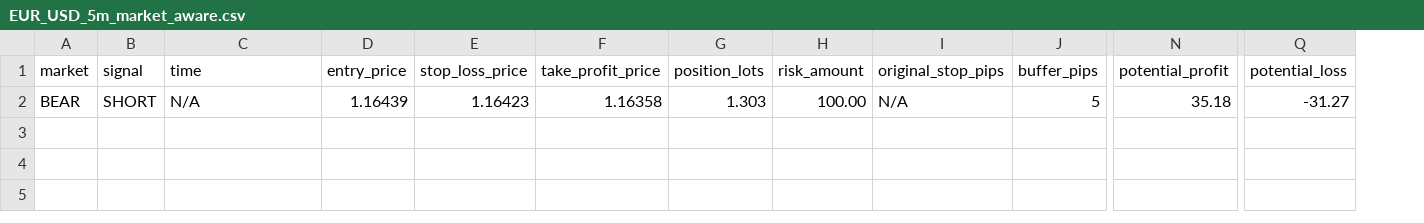
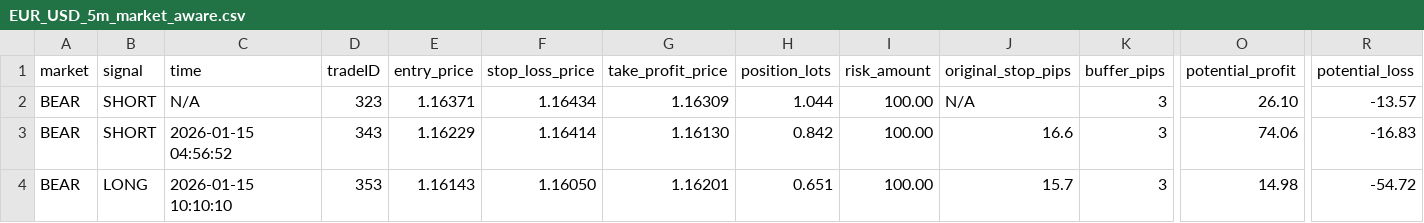
Before and after one commit to dchen2008/ppsupertrend, a CSV file: test1/csv/EUR_USD_5m_market_aware.csv, drawn as a sheet; only a part is shown, gaps mark what is left out; addresses are those after the commit; rows hold the shown columns only; the diff names each change by its address in the sheet, - before the commit and + after, or states it on an @@ line.

```diff
--- a/test1/csv/EUR_USD_5m_market_aware.csv
+++ b/test1/csv/EUR_USD_5m_market_aware.csv
+column D (tradeID), row 2: 323
-E2 (entry_price): 1.16439
+E2 (entry_price): 1.16371
-F2 (stop_loss_price): 1.16423
+F2 (stop_loss_price): 1.16434
-G2 (take_profit_price): 1.16358
+G2 (take_profit_price): 1.16309
-H2 (position_lots): 1.303
+H2 (position_lots): 1.044
-K2 (buffer_pips): 5
+K2 (buffer_pips): 3
-O2 (potential_profit): 35.18
+O2 (potential_profit): 26.10
-R2 (potential_loss): -31.27
+R2 (potential_loss): -13.57
+row 3: BEAR | SHORT | 2026-01-15 04:56:52 | 343 | 1.16229 | 1.16414 | 1.16130 | 0.842 | 100.00 | 16.6 | 3 | 74.06 | -16.83
+row 4: BEAR | LONG | 2026-01-15 10:10:10 | 353 | 1.16143 | 1.16050 | 1.16201 | 0.651 | 100.00 | 15.7 | 3 | 14.98 | -54.72
```
Also changed, not shown: test2/csv/EUR_USD_5m_market_aware.csv, 9 other files.
